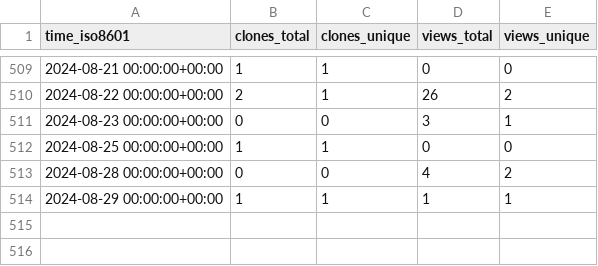
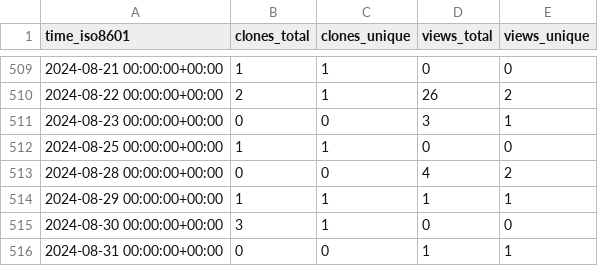
Before and after one commit to yinlinchen/thumbnail_creator, a CSV file: yinlinchen/thumbnail_creator/ghrs-data/views_clones_aggregate.csv, drawn as a sheet; only a part is shown, gaps mark what is left out; the diff names each change by its address in the sheet, - before the commit and + after, or states it on an @@ line.

```diff
--- a/yinlinchen/thumbnail_creator/ghrs-data/views_clones_aggregate.csv
+++ b/yinlinchen/thumbnail_creator/ghrs-data/views_clones_aggregate.csv
+row 515: 2024-08-30 00:00:00+00:00 | 3 | 1 | 0 | 0
+row 516: 2024-08-31 00:00:00+00:00 | 0 | 0 | 1 | 1
```
Also changed, not shown: 1 other file.
